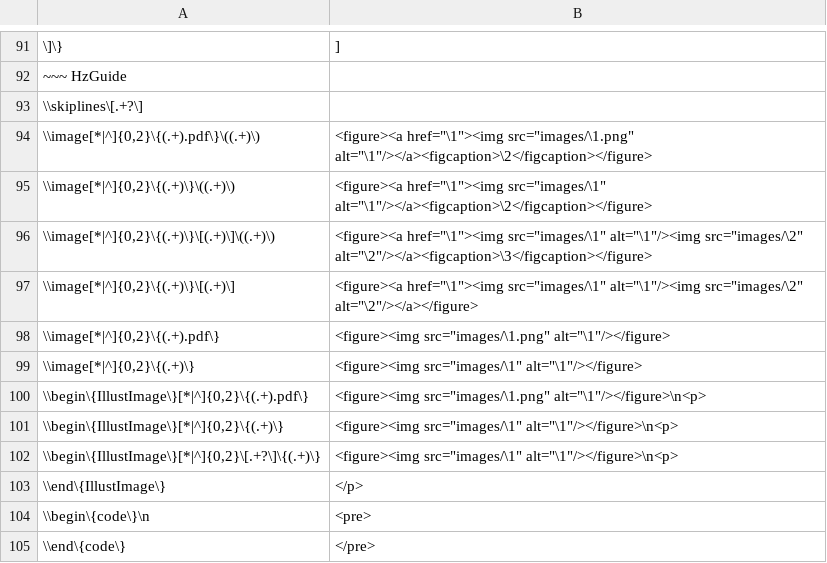
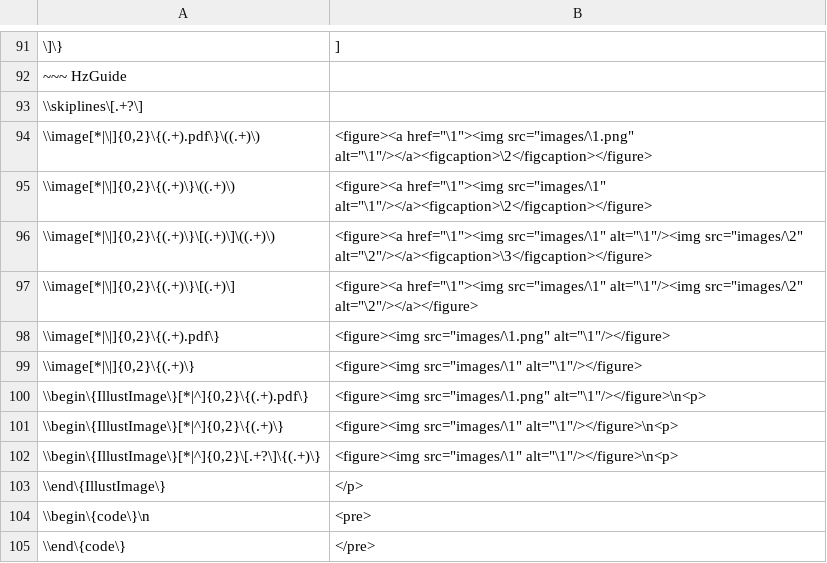
Before and after one commit to YiHoze/texwrapper, a TSV file: _html/tex2xhtml.tsv, drawn as a sheet; only a part is shown, gaps mark what is left out.

```diff
--- a/_html/tex2xhtml.tsv
+++ b/_html/tex2xhtml.tsv
@@ -93,8 +93,8 @@
 \\skiplines\[.+?\]
-\\image[*|^]{0,2}\{(.+).pdf\}\((.+)\)	<figure><a href="\1"><img src="images/\1.png" alt="\1"/></a><figcaption>\2</figcaption></figure>
-\\image[*|^]{0,2}\{(.+)\}\((.+)\)	<figure><a href="\1"><img src="images/\1" alt="\1"/></a><figcaption>\2</figcaption></figure>
-\\image[*|^]{0,2}\{(.+)\}\[(.+)\]\((.+)\)	<figure><a href="\1"><img src="images/\1" alt="\1"/><img src="images/\2" alt="\2"/></a><figcaption>\3</figcaption></figure>
-\\image[*|^]{0,2}\{(.+)\}\[(.+)\]	<figure><a href="\1"><img src="images/\1" alt="\1"/><img src="images/\2" alt="\2"/></a></figure>
-\\image[*|^]{0,2}\{(.+).pdf\}	<figure><img src="images/\1.png" alt="\1"/></figure>
-\\image[*|^]{0,2}\{(.+)\}	<figure><img src="images/\1" alt="\1"/></figure>
+\\image[*|\|]{0,2}\{(.+).pdf\}\((.+)\)	<figure><a href="\1"><img src="images/\1.png" alt="\1"/></a><figcaption>\2</figcaption></figure>
+\\image[*|\|]{0,2}\{(.+)\}\((.+)\)	<figure><a href="\1"><img src="images/\1" alt="\1"/></a><figcaption>\2</figcaption></figure>
+\\image[*|\|]{0,2}\{(.+)\}\[(.+)\]\((.+)\)	<figure><a href="\1"><img src="images/\1" alt="\1"/><img src="images/\2" alt="\2"/></a><figcaption>\3</figcaption></figure>
+\\image[*|\|]{0,2}\{(.+)\}\[(.+)\]	<figure><a href="\1"><img src="images/\1" alt="\1"/><img src="images/\2" alt="\2"/></a></figure>
+\\image[*|\|]{0,2}\{(.+).pdf\}	<figure><img src="images/\1.png" alt="\1"/></figure>
+\\image[*|\|]{0,2}\{(.+)\}	<figure><img src="images/\1" alt="\1"/></figure>
 \\begin\{IllustImage\}[*|^]{0,2}\{(.+).pdf\}	<figure><img src="images/\1.png" alt="\1"/></figure>\n<p>
```
Also changed, not shown: 2 other files.
